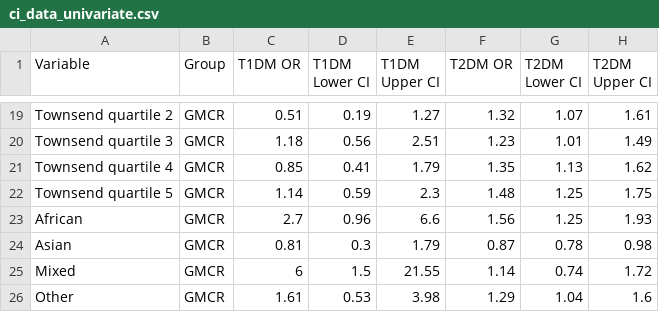
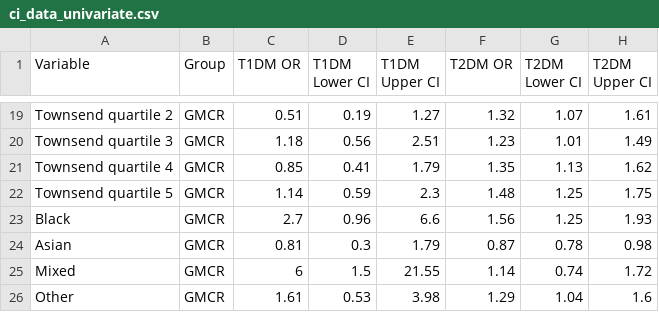
Before and after one commit to UoM-Data-Science-Platforms/gm-sde, a CSV file: projects/NATIONAL - CCU040 - Diabetes/output/processed/ci_data_univariate.csv, drawn as a sheet; only a part is shown, gaps mark what is left out.

```diff
--- a/projects/NATIONAL - CCU040 - Diabetes/output/processed/ci_data_univariate.csv
+++ b/projects/NATIONAL - CCU040 - Diabetes/output/processed/ci_data_univariate.csv
@@ -22,3 +22,3 @@ Townsend quartile 4,GMCR,0.85,0.41,1.79,1.35,1.13,1.62
 Townsend quartile 5,GMCR,1.14,0.59,2.3,1.48,1.25,1.75
-African,GMCR,2.7,0.96,6.6,1.56,1.25,1.93
+Black,GMCR,2.7,0.96,6.6,1.56,1.25,1.93
 Asian,GMCR,0.81,0.3,1.79,0.87,0.78,0.98
```
Also changed, not shown: projects/NATIONAL - CCU040 - Diabetes/output/processed/ci_data_multivariate.csv.
